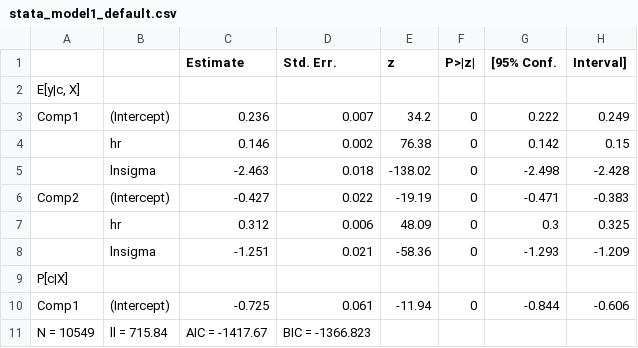
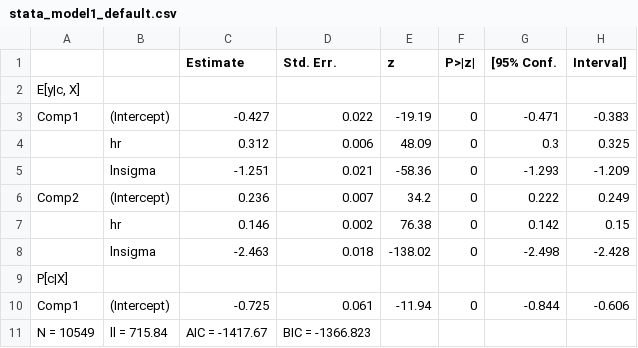
Before and after one commit to pletschm/aldvmm, a CSV file: vignettes/stata_model1_default.csv, drawn as a sheet.

```diff
--- a/vignettes/stata_model1_default.csv
+++ b/vignettes/stata_model1_default.csv
@@ -2,8 +2,8 @@
 E[y|c, X];;;;;;;
-Comp1;(Intercept) ;0.236;0.007;34.2;0;0.222;0.249
+Comp1;(Intercept) ;-0.427;0.022;-19.19;0;-0.471;-0.383
+;hr;0.312;0.006;48.09;0;0.3;0.325
+;lnsigma;-1.251;0.021;-58.36;0;-1.293;-1.209
+Comp2;(Intercept) ;0.236;0.007;34.2;0;0.222;0.249
 ;hr;0.146;0.002;76.38;0;0.142;0.15
 ;lnsigma;-2.463;0.018;-138.02;0;-2.498;-2.428
-Comp2;(Intercept) ;-0.427;0.022;-19.19;0;-0.471;-0.383
-;hr;0.312;0.006;48.09;0;0.3;0.325
-;lnsigma;-1.251;0.021;-58.36;0;-1.293;-1.209
 P[c|X];;;;;;;
```
Also changed, not shown: vignettes/stata_model1_cstr.csv, vignettes/stata_model2.csv, 10 other files.
